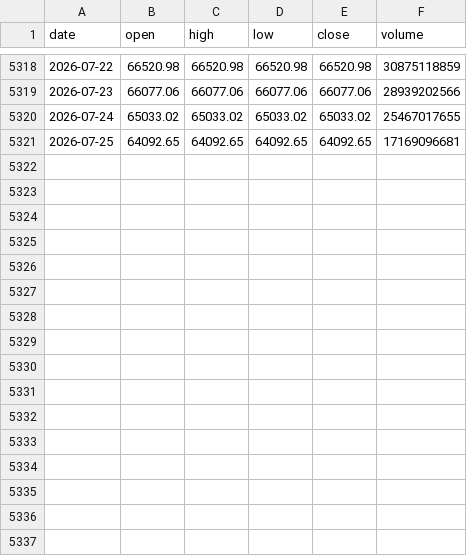
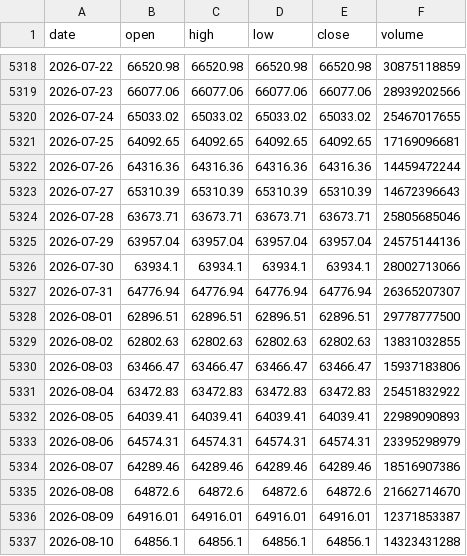
Before and after one commit to AdeBlanche/btc-statistics, a CSV file: bitcoin/bitcoin_prices.csv, drawn as a sheet; only a part is shown, gaps mark what is left out.

Commit message:
Data update

```diff
--- a/bitcoin/bitcoin_prices.csv
+++ b/bitcoin/bitcoin_prices.csv
@@ -5321 +5321,17 @@ date,open,high,low,close,volume
 2026-07-25,64092.65,64092.65,64092.65,64092.65,17169096681
+2026-07-26,64316.36,64316.36,64316.36,64316.36,14459472244
+2026-07-27,65310.39,65310.39,65310.39,65310.39,14672396643
+2026-07-28,63673.71,63673.71,63673.71,63673.71,25805685046
+2026-07-29,63957.04,63957.04,63957.04,63957.04,24575144136
+2026-07-30,63934.1,63934.1,63934.1,63934.1,28002713066
+2026-07-31,64776.94,64776.94,64776.94,64776.94,26365207307
+2026-08-01,62896.51,62896.51,62896.51,62896.51,29778777500
+2026-08-02,62802.63,62802.63,62802.63,62802.63,13831032855
+2026-08-03,63466.47,63466.47,63466.47,63466.47,15937183806
+2026-08-04,63472.83,63472.83,63472.83,63472.83,25451832922
+2026-08-05,64039.41,64039.41,64039.41,64039.41,22989090893
+2026-08-06,64574.31,64574.31,64574.31,64574.31,23395298979
+2026-08-07,64289.46,64289.46,64289.46,64289.46,18516907386
+2026-08-08,64872.6,64872.6,64872.6,64872.6,21662714670
+2026-08-09,64916.01,64916.01,64916.01,64916.01,12371853387
+2026-08-10,64856.1,64856.1,64856.1,64856.1,14323431288
```
Also changed, not shown: strc/strc_prices.csv, 2 other files.
